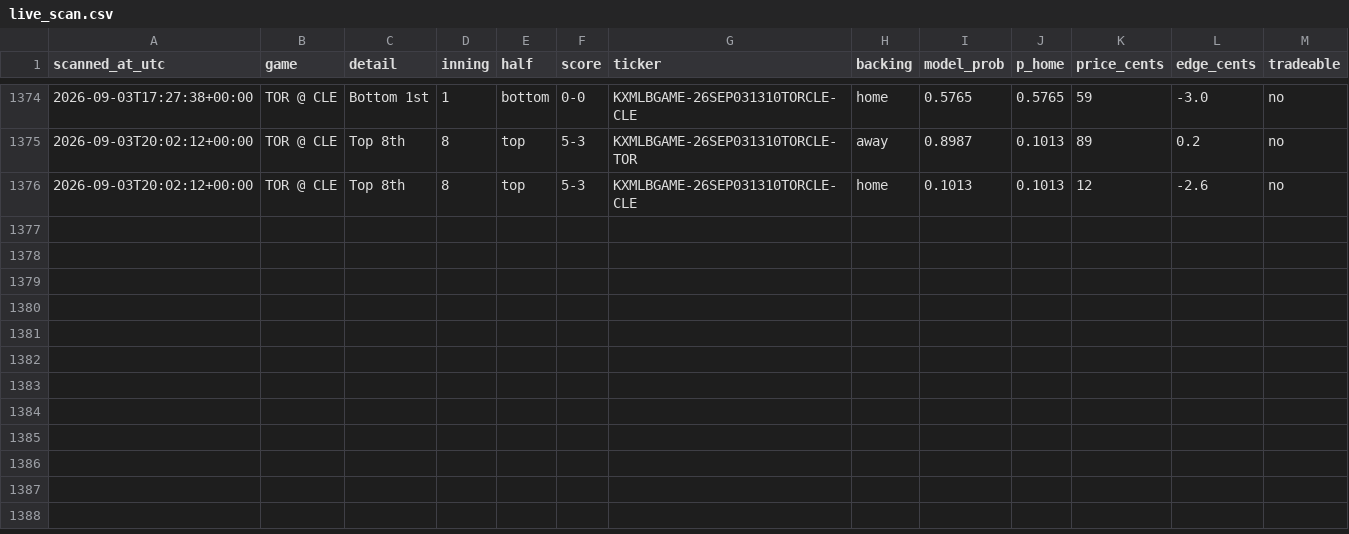
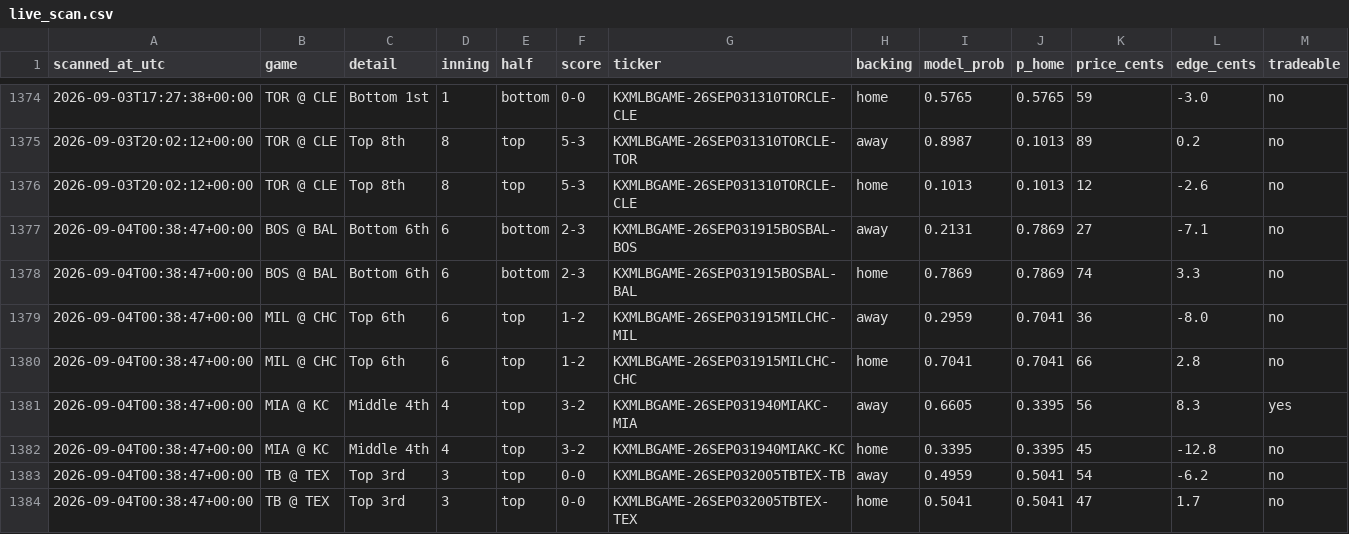
Before and after one commit to Jackhenry87/Prediction-Market-trading-bot, a CSV file: live_scan.csv, drawn as a sheet; only a part is shown, gaps mark what is left out.

```diff
--- a/live_scan.csv
+++ b/live_scan.csv
@@ -1376 +1376,9 @@ scanned_at_utc,game,detail,inning,half,score,ticker,backing,model_prob,p_home,pr
 2026-09-03T20:02:12+00:00,TOR @ CLE,Top 8th,8,top,5-3,KXMLBGAME-26SEP031310TORCLE-CLE,home,0.1013,0.1013,12,-2.6,no
+2026-09-04T00:38:47+00:00,BOS @ BAL,Bottom 6th,6,bottom,2-3,KXMLBGAME-26SEP031915BOSBAL-BOS,away,0.2131,0.7869,27,-7.1,no
+2026-09-04T00:38:47+00:00,BOS @ BAL,Bottom 6th,6,bottom,2-3,KXMLBGAME-26SEP031915BOSBAL-BAL,home,0.7869,0.7869,74,3.3,no
+2026-09-04T00:38:47+00:00,MIL @ CHC,Top 6th,6,top,1-2,KXMLBGAME-26SEP031915MILCHC-MIL,away,0.2959,0.7041,36,-8.0,no
+2026-09-04T00:38:47+00:00,MIL @ CHC,Top 6th,6,top,1-2,KXMLBGAME-26SEP031915MILCHC-CHC,home,0.7041,0.7041,66,2.8,no
+2026-09-04T00:38:47+00:00,MIA @ KC,Middle 4th,4,top,3-2,KXMLBGAME-26SEP031940MIAKC-MIA,away,0.6605,0.3395,56,8.3,yes
+2026-09-04T00:38:47+00:00,MIA @ KC,Middle 4th,4,top,3-2,KXMLBGAME-26SEP031940MIAKC-KC,home,0.3395,0.3395,45,-12.8,no
+2026-09-04T00:38:47+00:00,TB @ TEX,Top 3rd,3,top,0-0,KXMLBGAME-26SEP032005TBTEX-TB,away,0.4959,0.5041,54,-6.2,no
+2026-09-04T00:38:47+00:00,TB @ TEX,Top 3rd,3,top,0-0,KXMLBGAME-26SEP032005TBTEX-TEX,home,0.5041,0.5041,47,1.7,no
```
Also changed, not shown: clv_sports.csv, 2 other files.
